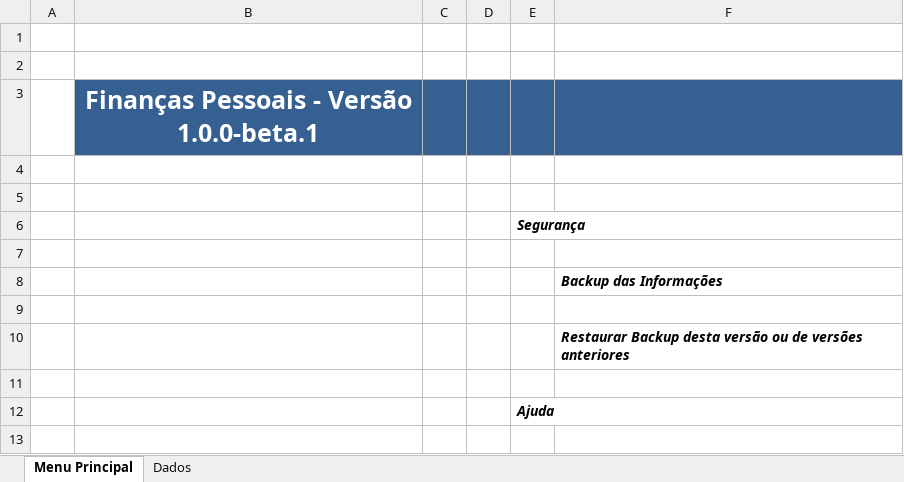
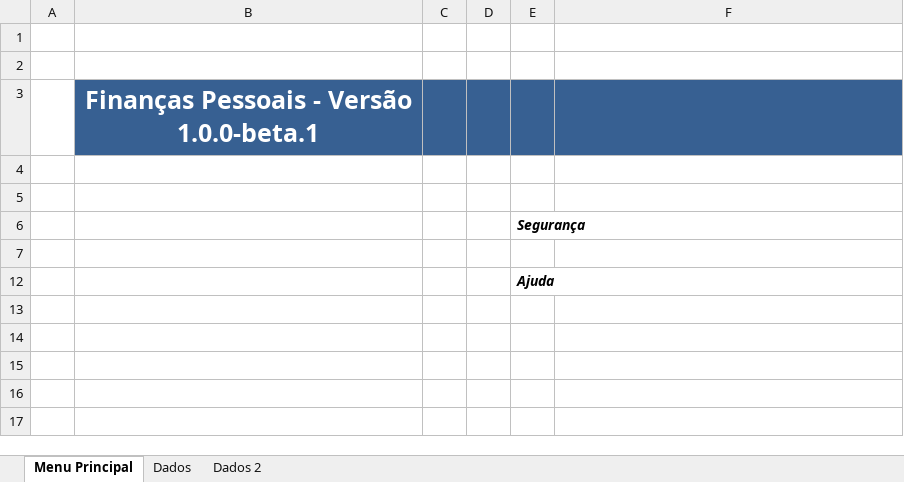
Before and after one commit to braulioti/planilha_financas_pessoais, an Excel workbook: Finanças Pessoais - Versão 1.0.0-beta.1.xlsm, sheet Menu Principal, drawn as a sheet; values as stored, in another font and other column widths than the file's, no borders; charts and pictures not drawn; the diff names each change by its address in the sheet, - before the commit and + after, or states it on an @@ line.

Commit message:
#4 Gerado os arquivos de dados em TXT e compactado para backup

```diff
--- a/Finanças Pessoais - Versão 1.0.0-beta.1.xlsm (sheet Menu Principal)
+++ b/Finanças Pessoais - Versão 1.0.0-beta.1.xlsm (sheet Menu Principal)
+sheet tab: Dados 2
@@ row 8 hidden:  |  |  |  |  | Backup das Informações @@
-row 9: (empty)
@@ row 10 hidden:  |  |  |  |  | Restaurar Backup desta versão ou de versões anteriores @@
-row 11: (empty)
```
Also changed, not shown: sheet Dados, 4 other files.
